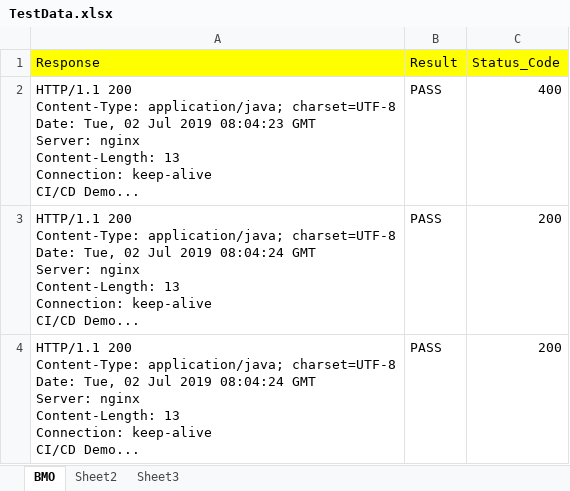
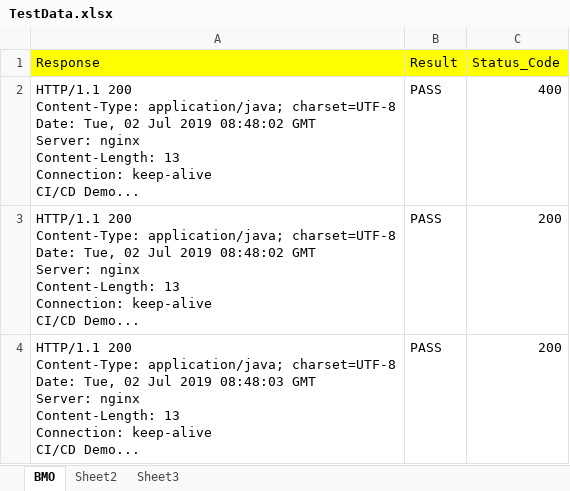
Before and after one commit to MaheshMahi496/Continuousintegration, an Excel workbook: testScripts/TestData.xlsx, sheet BMO, drawn as a sheet; values as stored, in another font and other column widths than the file's, no borders; ↵ is a line break in a cell; the diff names each change by its address in the sheet, - before the commit and + after, or states it on an @@ line.

Commit message:
Test

```diff
--- a/testScripts/TestData.xlsx (sheet BMO)
+++ b/testScripts/TestData.xlsx (sheet BMO)
-A2 (Response): …Jul 2019 08:04:23 GMT ↵ Server:…
+A2 (Response): …Jul 2019 08:48:02 GMT ↵ Server:…
-A3 (Response): …Jul 2019 08:04:24 GMT ↵ Server:…
+A3 (Response): …Jul 2019 08:48:02 GMT ↵ Server:…
-A4 (Response): …Jul 2019 08:04:24 GMT ↵ Server:…
+A4 (Response): …Jul 2019 08:48:03 GMT ↵ Server:…
```
Also changed, not shown: 1 other file.
